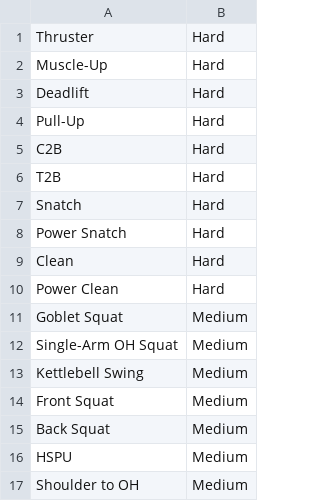
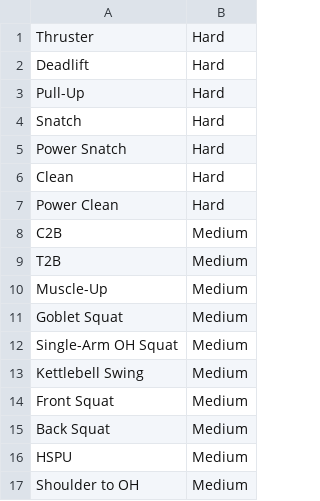
Before and after one commit to gaizkadc/amrap-wod-generator, a CSV file: exercises.csv, drawn as a sheet; only a part is shown; removed rows and columns are numbered as before the commit, all else as after; the diff names each change by its address in the sheet, - before the commit and + after, or states it on an @@ line.

Commit message:
readme updated, exercises.csv fixed and comments added

```diff
--- a/exercises.csv
+++ b/exercises.csv
-row 2: Muscle-Up | Hard
-row 5: C2B | Hard
-row 6: T2B | Hard
+row 8: C2B | Medium
+row 9: T2B | Medium
+row 10: Muscle-Up | Medium
```
Also changed, not shown: 2 other files.
